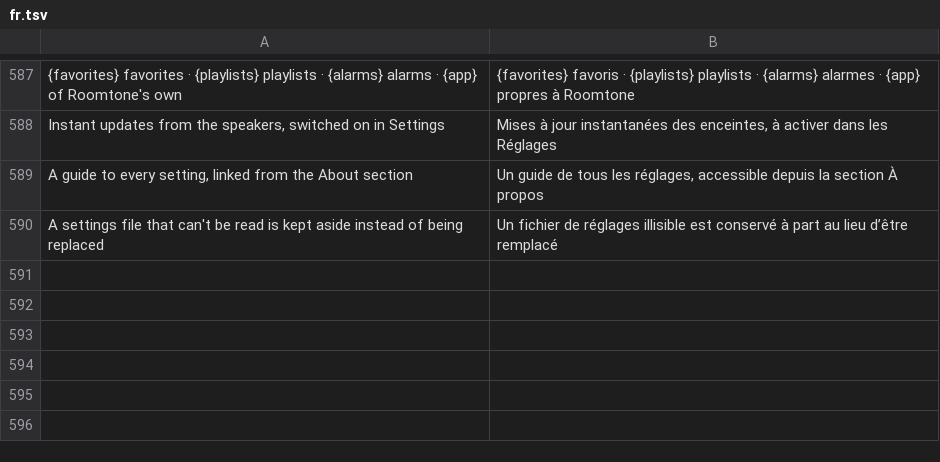
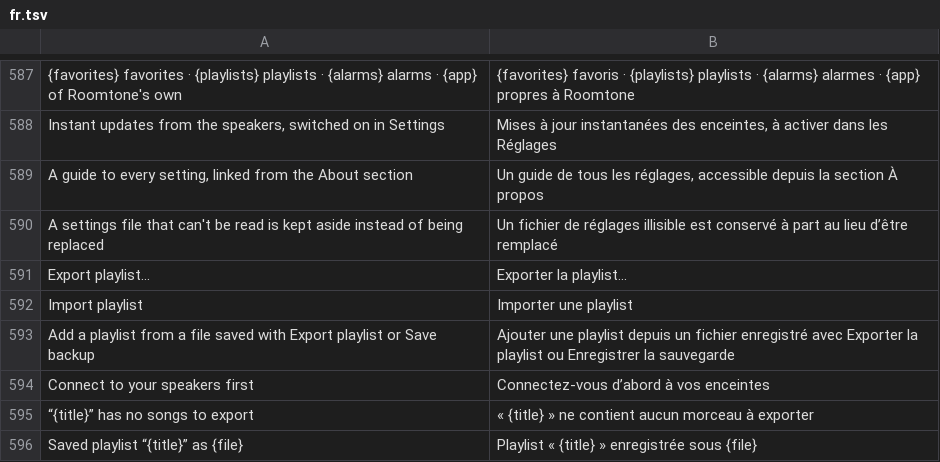
Before and after one commit to ChrispyGee/Roomtone, a TSV file: locales/fr.tsv, drawn as a sheet; only a part is shown, gaps mark what is left out.

```diff
--- a/locales/fr.tsv
+++ b/locales/fr.tsv
@@ -590 +590,7 @@ A guide to every setting, linked from the About section	Un guide de tous les ré
 A settings file that can't be read is kept aside instead of being replaced	Un fichier de réglages illisible est conservé à part au lieu d’être remplacé
+Export playlist…	Exporter la playlist…
+Import playlist	Importer une playlist
+Add a playlist from a file saved with Export playlist or Save backup	Ajouter une playlist depuis un fichier enregistré avec Exporter la playlist ou Enregistrer la sauvegarde
+Connect to your speakers first	Connectez-vous d’abord à vos enceintes
+“{title}” has no songs to export	« {title} » ne contient aucun morceau à exporter
+Saved playlist “{title}” as {file}	Playlist « {title} » enregistrée sous {file}
```
Also changed, not shown: locales/de.tsv, locales/es.tsv, 9 other files.
